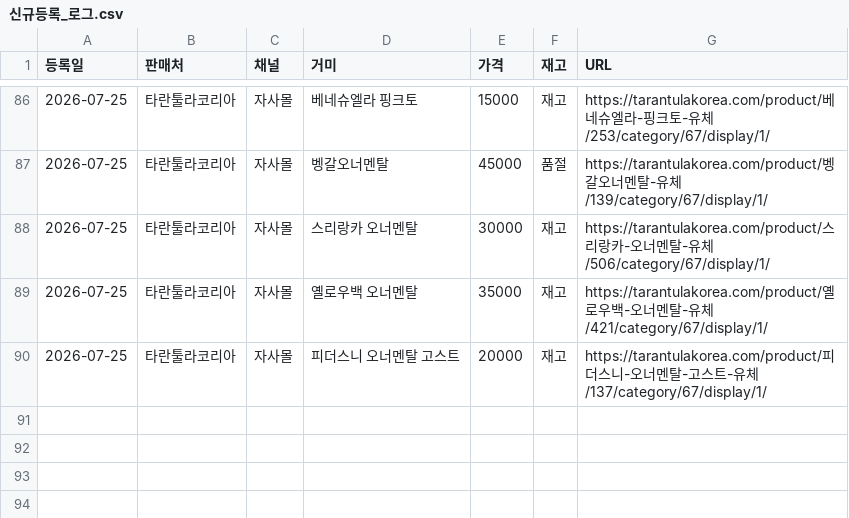
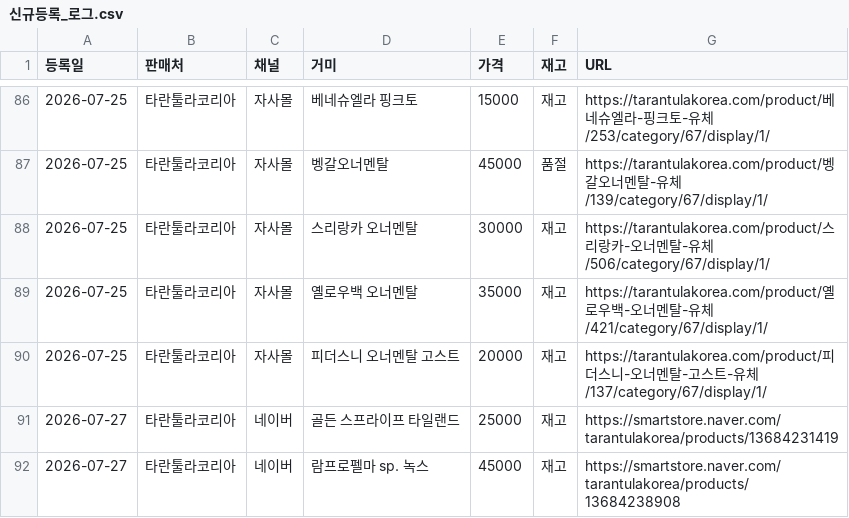
Before and after one commit to janghongku/tarantula-prices, a CSV file: outputs/신규등록_로그.csv, drawn as a sheet; only a part is shown, gaps mark what is left out.

```diff
--- a/outputs/신규등록_로그.csv
+++ b/outputs/신규등록_로그.csv
@@ -90 +90,3 @@
 2026-07-25,타란툴라코리아,자사몰,피더스니 오너멘탈 고스트,20000,재고,https://tarantulakorea.com/product/피더스니-오너멘탈-고스트-유체/137/category/67/display/1/
+2026-07-27,타란툴라코리아,네이버,골든 스프라이프 타일랜드,25000,재고,https://smartstore.naver.com/tarantulakorea/products/13684231419
+2026-07-27,타란툴라코리아,네이버,람프로펠마 sp. 녹스,45000,재고,https://smartstore.naver.com/tarantulakorea/products/13684238908
```
Also changed, not shown: outputs/가격변동_로그.csv, outputs/종별_가격현황.csv, 4 other files.
